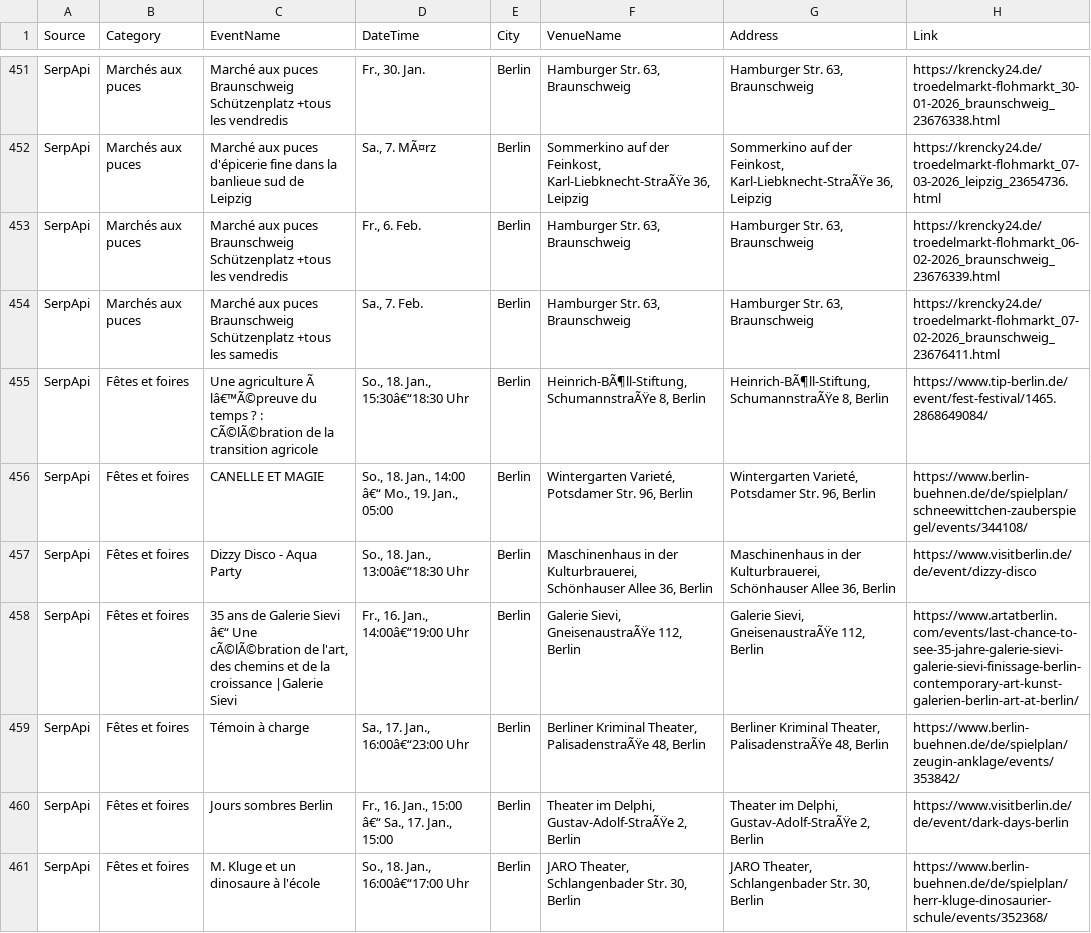
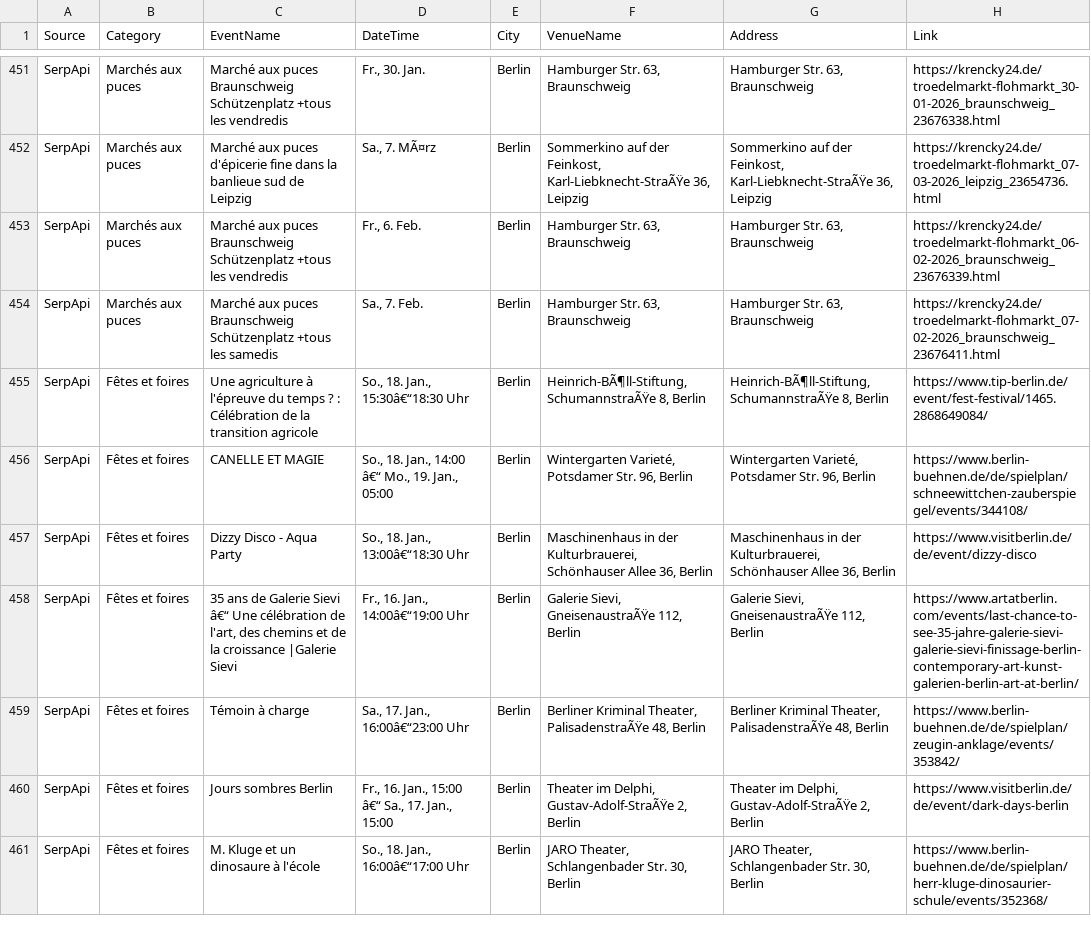
Before and after one commit to melbrrt/CityMatch, a CSV file: data/csv_fusionne.csv, drawn as a sheet; only a part is shown, gaps mark what is left out; the diff covers the shown part only; the diff names each change by its address in the sheet, - before the commit and + after, or states it on an @@ line.

```diff
--- a/data/csv_fusionne.csv
+++ b/data/csv_fusionne.csv
-C455 (EventName): Une agriculture Ã lâ€™Ã©preuve du temps ? : CÃ©lÃ©bration de la…
+C455 (EventName): Une agriculture à l'épreuve du temps ? : Célébration de la…
-C458 (EventName): …â€“ Une cÃ©lÃ©bration de l'art,…
+C458 (EventName): …â€“ Une célébration de l'art,…
```
Also changed, not shown: 51 edited cells elsewhere in this file.
